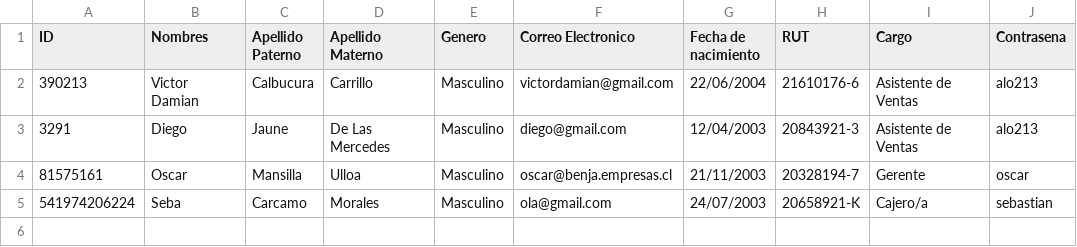
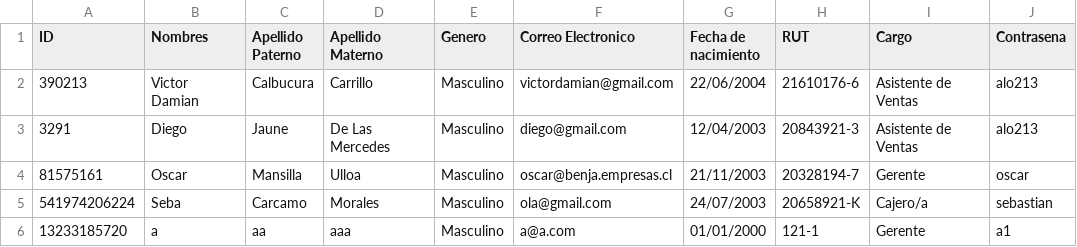
Before and after one commit to IRkwu/TPAP-Tienda, a CSV file: Archivos de Datos/ListaUsuarios.csv, drawn as a sheet; the diff names each change by its address in the sheet, - before the commit and + after, or states it on an @@ line.

Commit message:
Ultimos arreglos verificar Stock
Se arreglan los detalles del codigo, entre ellos, verificar Stock, lista productos, entre otros

```diff
--- a/Archivos de Datos/ListaUsuarios.csv
+++ b/Archivos de Datos/ListaUsuarios.csv
+row 6: 13233185720 | a | aa | aaa | Masculino | a@a.com | 01/01/2000 | 121-1 | Gerente | a1
```
Also changed, not shown: Archivos de Datos/ListaArticulos.csv, 8 other files.
